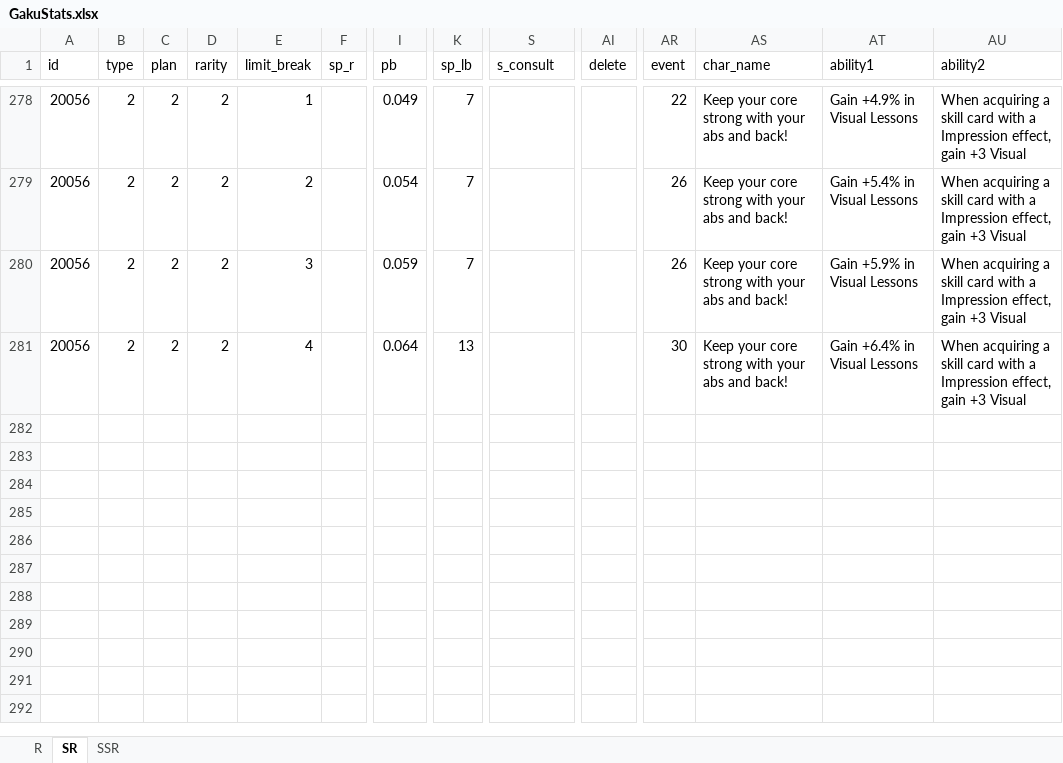
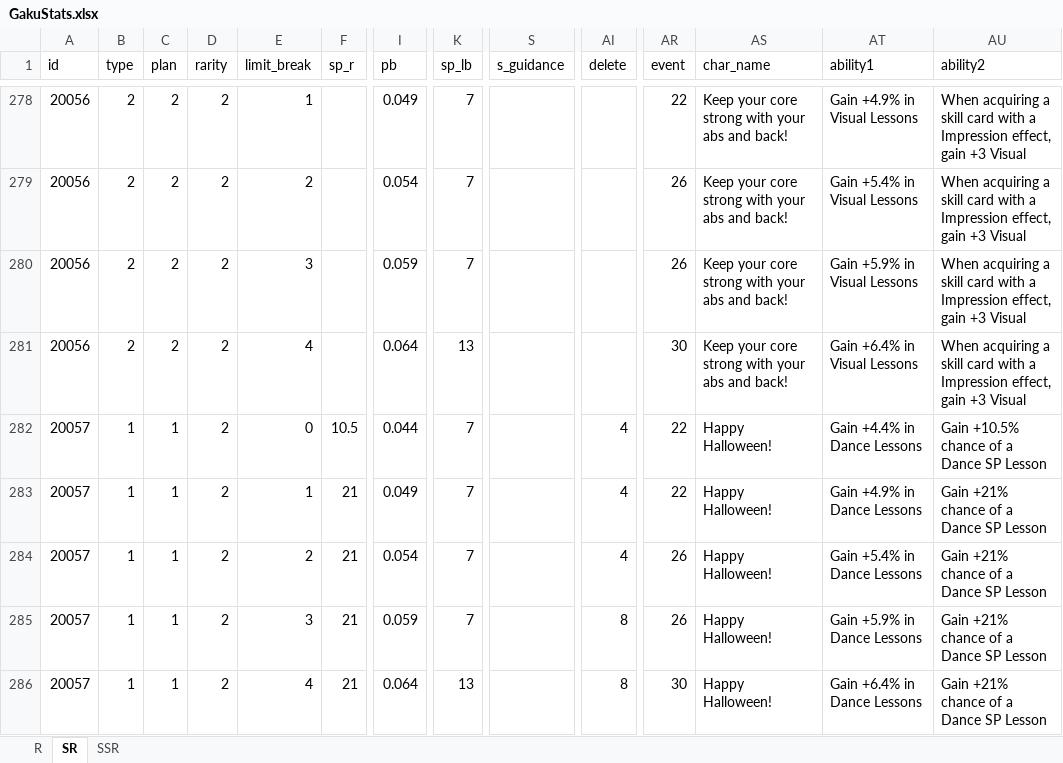
Before and after one commit to ChunAlt/gakumas-tierlist-resources, an Excel workbook: GakuConverter/GakuStats.xlsx, sheet SR, drawn as a sheet; only a part is shown, gaps mark what is left out; values as stored, in another font and other column widths than the file's, no borders; charts and pictures not drawn; rows hold the shown columns only; the diff names each change by its address in the sheet, - before the commit and + after, or states it on an @@ line.

```diff
--- a/GakuConverter/GakuStats.xlsx (sheet SR)
+++ b/GakuConverter/GakuStats.xlsx (sheet SR)
-S1: s_consult
+S1: s_guidance
+row 282: 20057 | 1 | 1 | 2 | 0 | 10.5 | 0.044 | 7 |  | 4 | 22 | Happy Halloween! | Gain +4.4% in Dance Lessons | Gain +10.5% chance of a Dance SP Lesson
+row 283: 20057 | 1 | 1 | 2 | 1 | 21 | 0.049 | 7 |  | 4 | 22 | Happy Halloween! | Gain +4.9% in Dance Lessons | Gain +21% chance of a Dance SP Lesson
+row 284: 20057 | 1 | 1 | 2 | 2 | 21 | 0.054 | 7 |  | 4 | 26 | Happy Halloween! | Gain +5.4% in Dance Lessons | Gain +21% chance of a Dance SP Lesson
+row 285: 20057 | 1 | 1 | 2 | 3 | 21 | 0.059 | 7 |  | 8 | 26 | Happy Halloween! | Gain +5.9% in Dance Lessons | Gain +21% chance of a Dance SP Lesson
+row 286: 20057 | 1 | 1 | 2 | 4 | 21 | 0.064 | 13 |  | 8 | 30 | Happy Halloween! | Gain +6.4% in Dance Lessons | Gain +21% chance of a Dance SP Lesson
```
Also changed, not shown: sheet SSR, sheet R, 13 other files.
